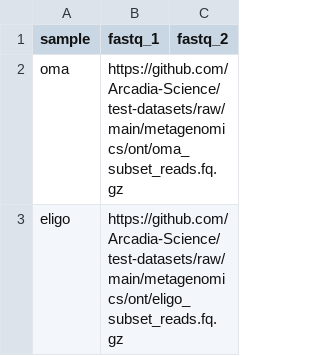
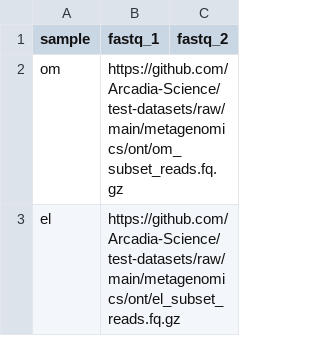
Before and after one commit to Arcadia-Science/test-datasets, a CSV file: metagenomics/ont/samplesheet_test.csv, drawn as a sheet.

```diff
--- a/metagenomics/ont/samplesheet_test.csv
+++ b/metagenomics/ont/samplesheet_test.csv
@@ -1,3 +1,3 @@
 sample,fastq_1,fastq_2
-oma,https://github.com/Arcadia-Science/test-datasets/raw/main/metagenomics/ont/oma_subset_reads.fq.gz,
-eligo,https://github.com/Arcadia-Science/test-datasets/raw/main/metagenomics/ont/eligo_subset_reads.fq.gz,
+om,https://github.com/Arcadia-Science/test-datasets/raw/main/metagenomics/ont/om_subset_reads.fq.gz,
+el,https://github.com/Arcadia-Science/test-datasets/raw/main/metagenomics/ont/el_subset_reads.fq.gz,
```
Also changed, not shown: 3 other files.
